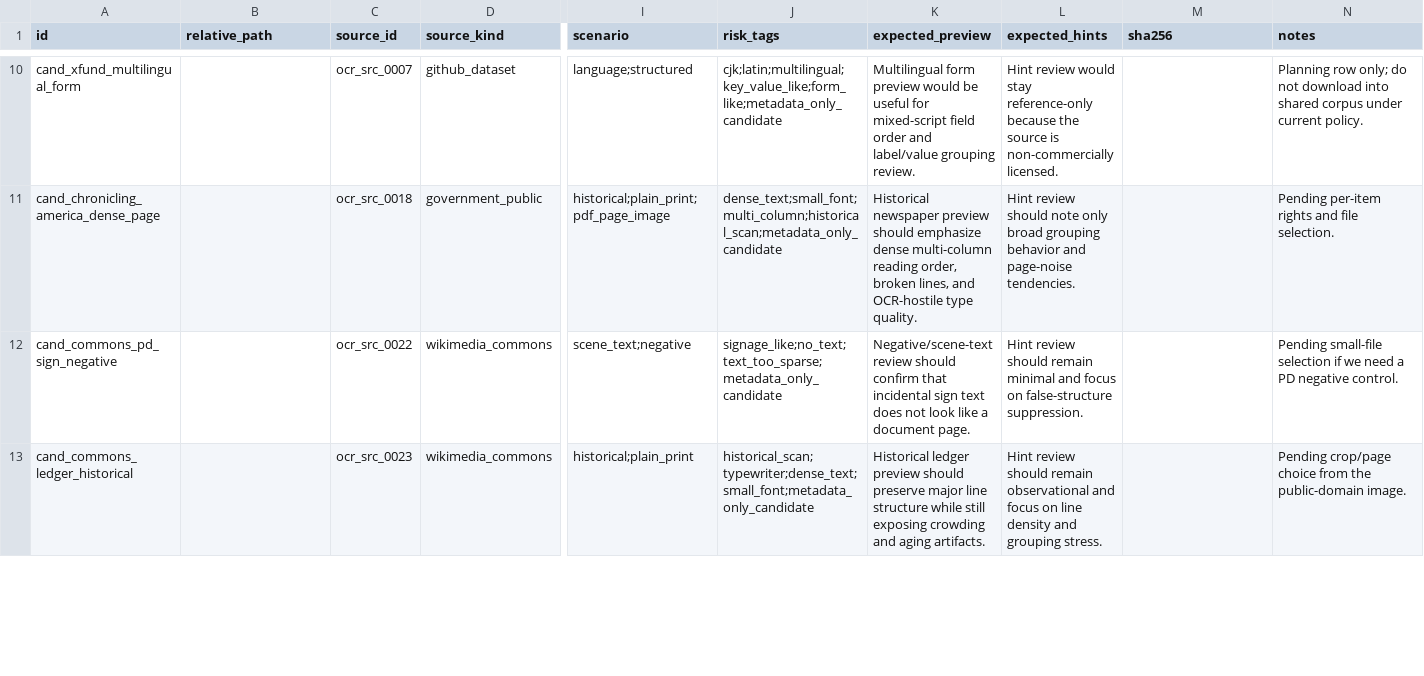
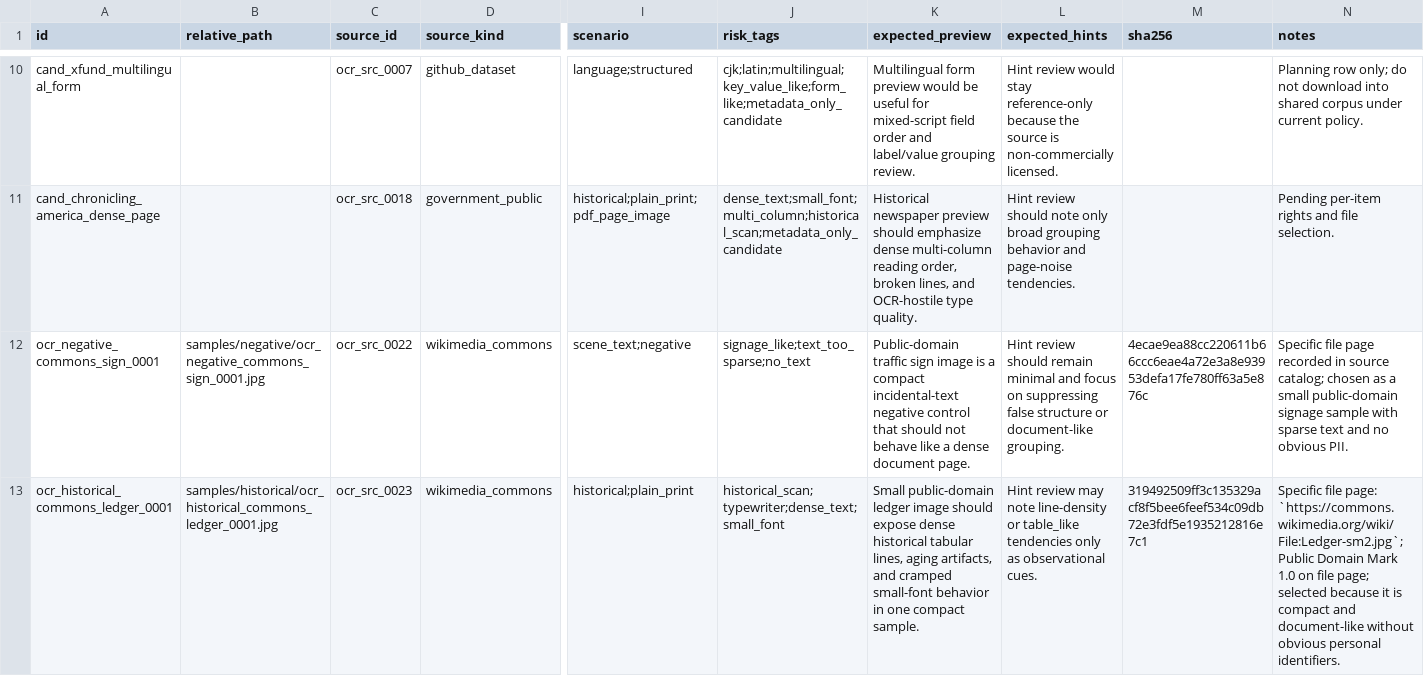
Before and after one commit to ZSeanYves/markitdown-quality-lab, a TSV file: ocr_corpus/manifest.tsv, drawn as a sheet; only a part is shown, gaps mark what is left out; the diff covers the shown part only; the diff names each change by its address in the sheet, - before the commit and + after, or states it on an @@ line.

Commit message:
quality: add OCR corpus seed samples

```diff
--- a/ocr_corpus/manifest.tsv
+++ b/ocr_corpus/manifest.tsv
-A12 (id): cand_commons_pd_sign_negative
+A12 (id): ocr_negative_commons_sign_0001
-B12 (relative_path): (empty)
+B12 (relative_path): samples/negative/ocr_negative_commons_sign_0001.jpg
-J12 (risk_tags): signage_like;no_text;text_too_sparse;metadata_only_candidate
+J12 (risk_tags): signage_like;text_too_sparse;no_text
-K12 (expected_preview): Negative/scene-text review should confirm that incidental sign text does not look like a document page.
+K12 (expected_preview): Public-domain traffic sign image is a compact incidental-text negative control that should not behave like a dense document page.
-L12 (expected_hints): …focus on false-structure suppression.
+L12 (expected_hints): …focus on suppressing false structure or document-like grouping.
-M12 (sha256): (empty)
+M12 (sha256): 4ecae9ea88cc220611b66ccc6eae4a72e3a8e93953defa17fe780ff63a5e876c
-N12 (notes): Pending small-file selection if we need a PD negative control.
+N12 (notes): Specific file page recorded in source catalog; chosen as a small public-domain signage sample with sparse text and no obvious PII.
-A13 (id): cand_commons_ledger_historical
+A13 (id): ocr_historical_commons_ledger_0001
-B13 (relative_path): (empty)
+B13 (relative_path): samples/historical/ocr_historical_commons_ledger_0001.jpg
-J13 (risk_tags): historical_scan;typewriter;dense_text;small_font;metadata_only_candidate
+J13 (risk_tags): historical_scan;typewriter;dense_text;small_font
-K13 (expected_preview): Historical ledger preview should preserve major line structure while still exposing crowding and aging artifacts.
+K13 (expected_preview): Small public-domain ledger image should expose dense historical tabular lines, aging artifacts, and cramped small-font behavior in one compact sample.
-L13 (expected_hints): Hint review should remain observational and focus on line density and grouping stress.
+L13 (expected_hints): Hint review may note line-density or table_like tendencies only as observational cues.
-M13 (sha256): (empty)
+M13 (sha256): 319492509ff3c135329acf8f5bee6feef534c09db72e3fdf5e1935212816e7c1
-N13 (notes): Pending crop/page choice from the public-domain image.
+N13 (notes): Specific file page: `https://commons.wikimedia.org/wiki/File:Ledger-sm2.jpg`; Public Domain Mark 1.0 on file page; selected because it is compact and document-like without obvious personal identifiers.
```
Also changed, not shown: 5 added rows and 9 edited cells elsewhere in this file, 8 other files.
